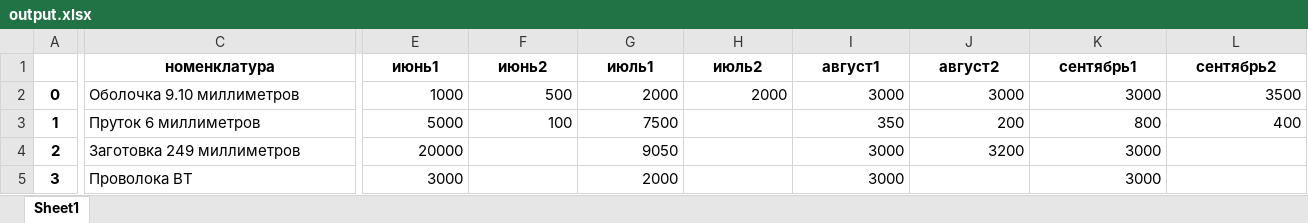
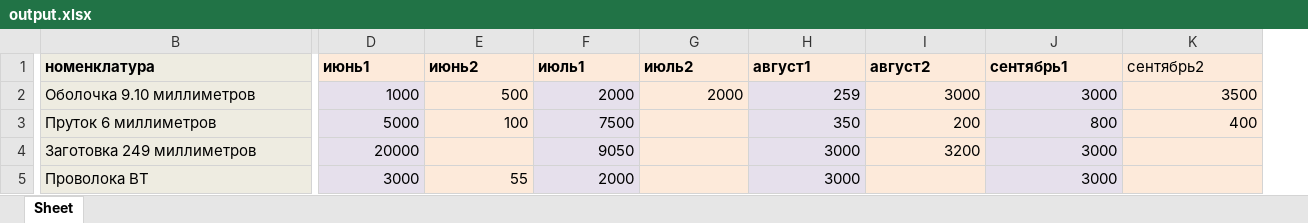
Before and after one commit to insuperabilez/voice-assistant, an Excel workbook: output.xlsx, sheet Sheet, drawn as a sheet; only a part is shown, gaps mark what is left out; values as stored, in another font and other column widths than the file's, no borders; removed rows and columns are numbered as before the commit, all else as after; the diff covers the shown part only; the diff names each change by its address in the sheet, - before the commit and + after, or states it on an @@ line.

```diff
--- a/output.xlsx (sheet Sheet)
+++ b/output.xlsx (sheet Sheet)
-sheet tab: Sheet1
+sheet tab: Sheet
-column A, rows 2-5: 0 | 1 | 2 | 3
-B1:K1 alignment: center
+B1:K1 alignment: left
-B1:B5 fill: none
+B1:B5 fill: #EEECE1
-D1:K1 fill: none
+D1:K1 fill: #FDEADA
-K1 bold: on
+K1 bold: off
-D2:D5 fill: none
+D2:D5 fill: #E6E0EC
-E2:E5 fill: none
+E2:E5 fill: #FDEADA
-F2:F5 fill: none
+F2:F5 fill: #E6E0EC
-G2:G5 fill: none
+G2:G5 fill: #FDEADA
-H2 (август1): 3000
+H2 (август1): 259
-H2:H5 fill: none
+H2:H5 fill: #E6E0EC
-I2:I5 fill: none
+I2:I5 fill: #FDEADA
-J2:J5 fill: none
+J2:J5 fill: #E6E0EC
-K2:K5 fill: none
+K2:K5 fill: #FDEADA
-E5 (июнь2): (empty)
+E5 (июнь2): 55
```
Also changed, not shown: cell formats elsewhere in this sheet, table.xlsx, 2 other files.
